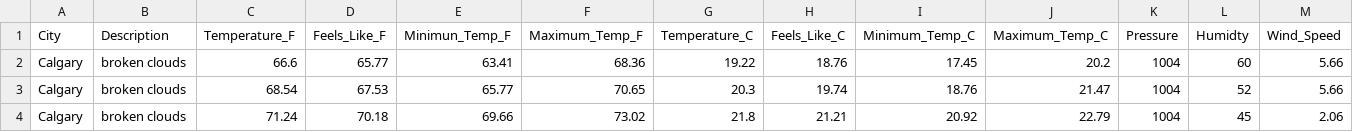
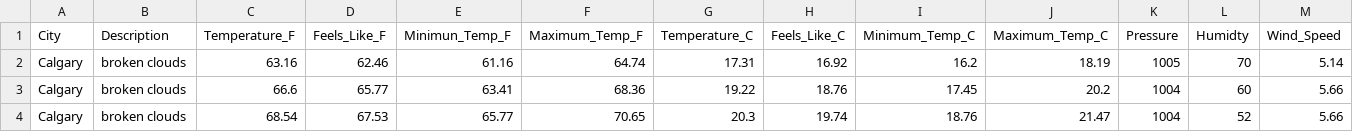
Before and after one commit to dabson2020/Projects, a CSV file: Data_Analysis_and_Data_Engr_Projects/Airflow_Projects/ETL_Weather_Data/concat_data/weather.csv, drawn as a sheet; only a part is shown; the shorter side is filled out with more unchanged rows; rows hold the shown columns only; the diff names each change by its address in the sheet, - before the commit and + after, or states it on an @@ line.

Commit message:
Add today's weather data

```diff
--- a/Data_Analysis_and_Data_Engr_Projects/Airflow_Projects/ETL_Weather_Data/concat_data/weather.csv
+++ b/Data_Analysis_and_Data_Engr_Projects/Airflow_Projects/ETL_Weather_Data/concat_data/weather.csv
+row 2: Calgary | broken clouds | 63.16 | 62.46 | 61.16 | 64.74 | 17.31 | 16.92 | 16.2 | 18.19 | 1005 | 70 | 5.14
```
